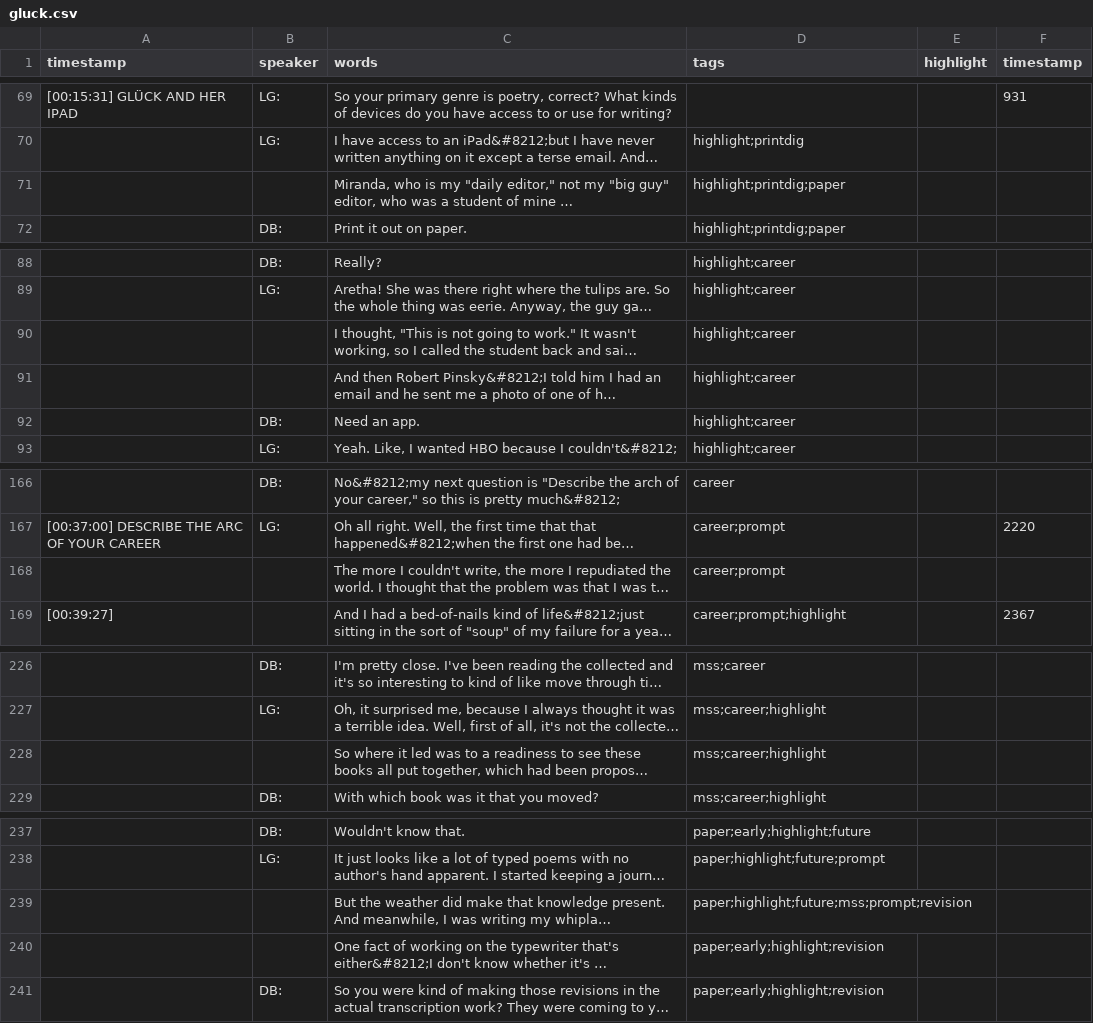
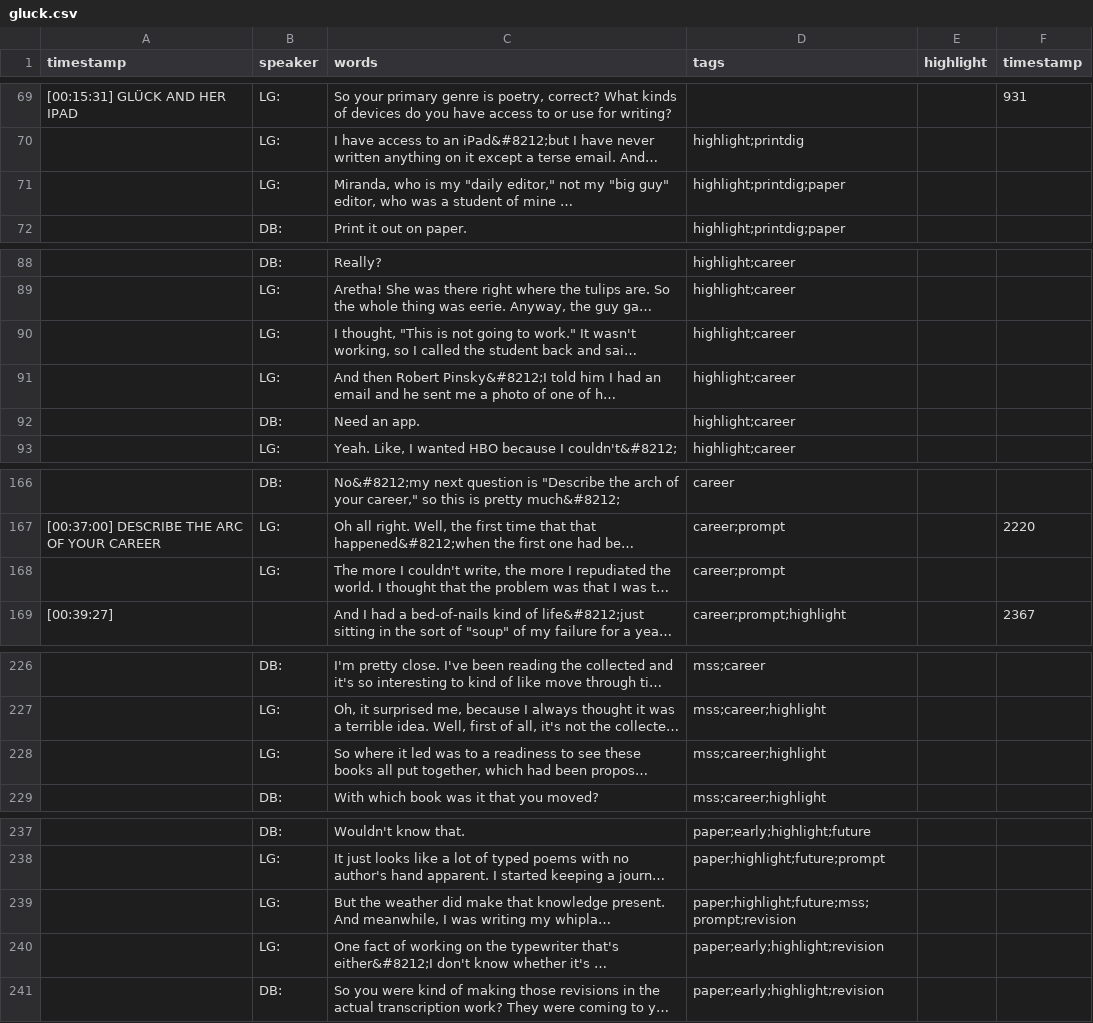
Before and after one commit to uidaholib/oral-history-as-data, a CSV file: _data/transcripts/gluck.csv, drawn as a sheet; only a part is shown, gaps mark what is left out; long unchanged cells end in …; the diff covers the shown part only; the diff names each change by its address in the sheet, - before the commit and + after, or states it on an @@ line.

```diff
--- a/_data/transcripts/gluck.csv
+++ b/_data/transcripts/gluck.csv
-B71 (speaker): (empty)
+B71 (speaker): LG:
-B90:B91 (speaker): (empty)
+B90:B91 (speaker): LG:
-B168 (speaker): (empty)
+B168 (speaker): LG:
-B228 (speaker): (empty)
+B228 (speaker): LG:
-B239:B240 (speaker): (empty)
+B239:B240 (speaker): LG:
```
Also changed, not shown: 1 edited cell elsewhere in this file, _data/transcripts/armantrout.csv, _data/transcripts/beasley.csv, 8 other files.
